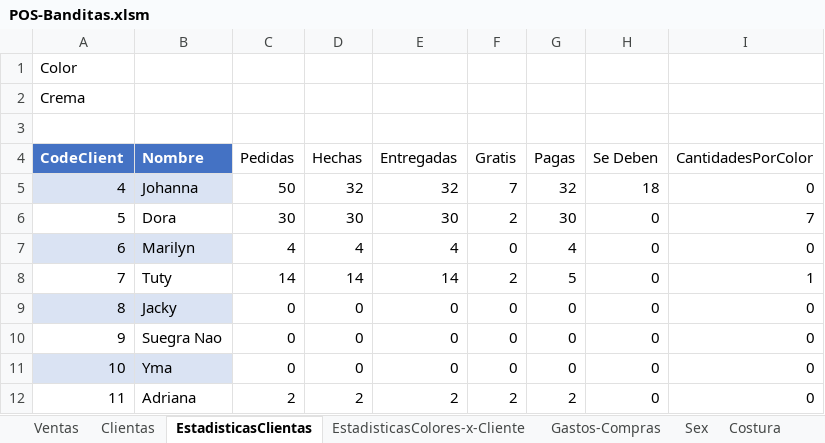
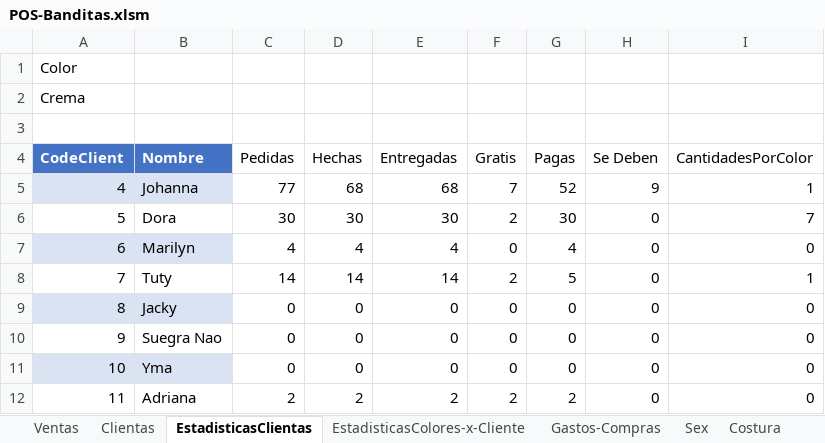
Before and after one commit to gfrolon/POS-EarSavers, an Excel workbook: POS-Banditas.xlsm, sheet EstadisticasClientas, drawn as a sheet; only a part is shown; values as stored, in another font and other column widths than the file's, no borders; table styles not drawn; the diff names each change by its address in the sheet, - before the commit and + after, or states it on an @@ line.

```diff
--- a/POS-Banditas.xlsm (sheet EstadisticasClientas)
+++ b/POS-Banditas.xlsm (sheet EstadisticasClientas)
-C5 (Pedidas): 50
+C5 (Pedidas): 77
-D5 (Hechas): 32
+D5 (Hechas): 68
-E5 (Entregadas): 32
+E5 (Entregadas): 68
-G5 (Pagas): 32
+G5 (Pagas): 52
-H5 (Se Deben): 18
+H5 (Se Deben): 9
-I5 (CantidadesPorColor): 0
+I5 (CantidadesPorColor): 1
```
Also changed, not shown: sheet Ventas, sheet Gastos-Compras, sheet GraphicTest, sheet EstadisticasColores-x-Cliente, sheet Colores, sheet Clientas, charts or pictures.
